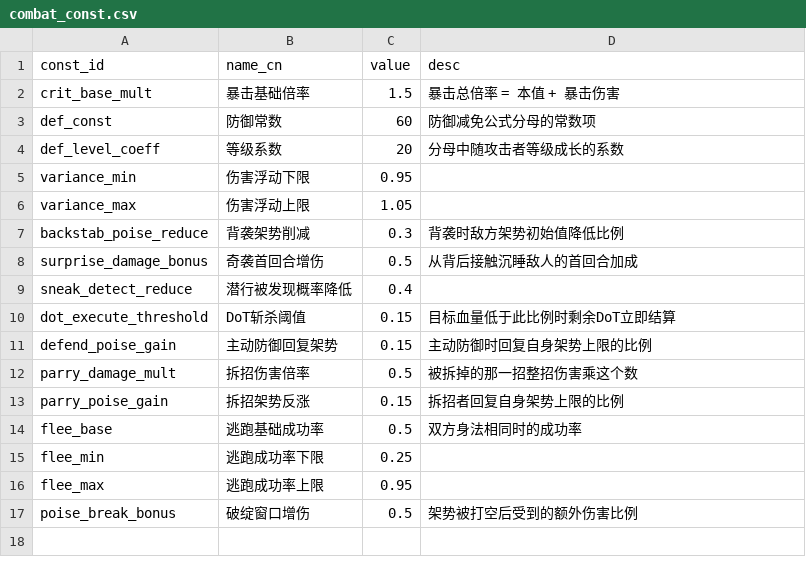
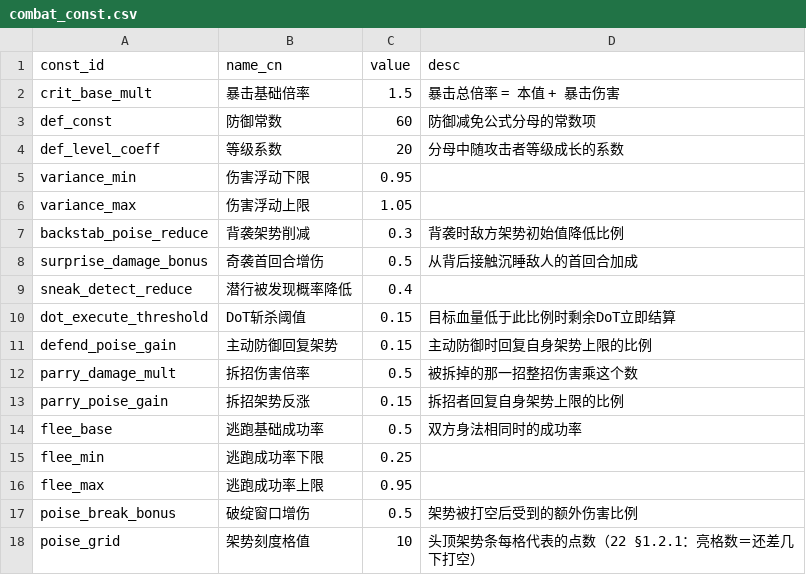
Before and after one commit to qianzhuqing/lunhui, a CSV file: data/tables/combat_const.csv, drawn as a sheet; the diff names each change by its address in the sheet, - before the commit and + after, or states it on an @@ line.

```diff
--- a/data/tables/combat_const.csv
+++ b/data/tables/combat_const.csv
+row 18: poise_grid | 架势刻度格值 | 10 | 头顶架势条每格代表的点数（22 §1.2.1：亮格数＝还差几下打空）
```
Also changed, not shown: docs/dev/验证清单.csv, 29 other files.
